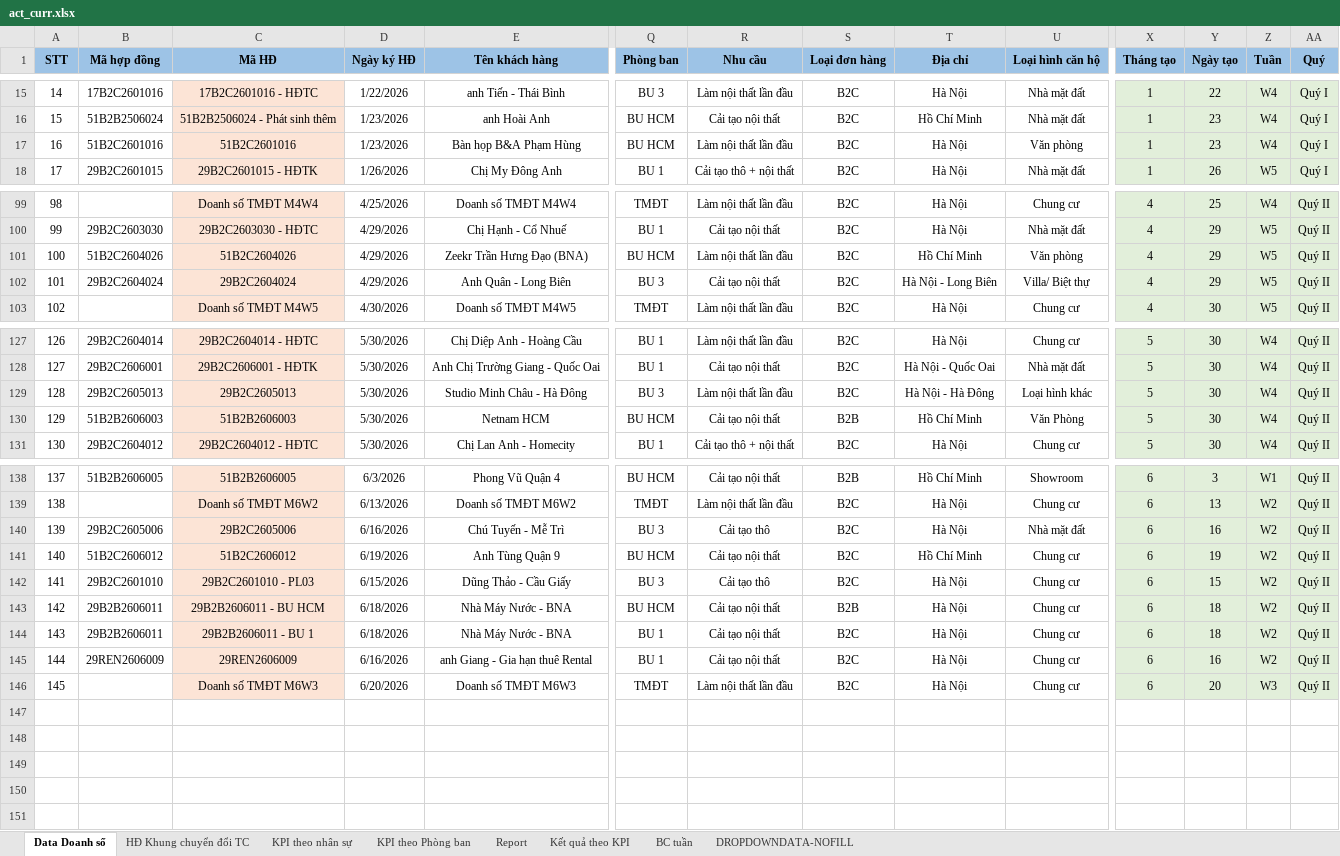
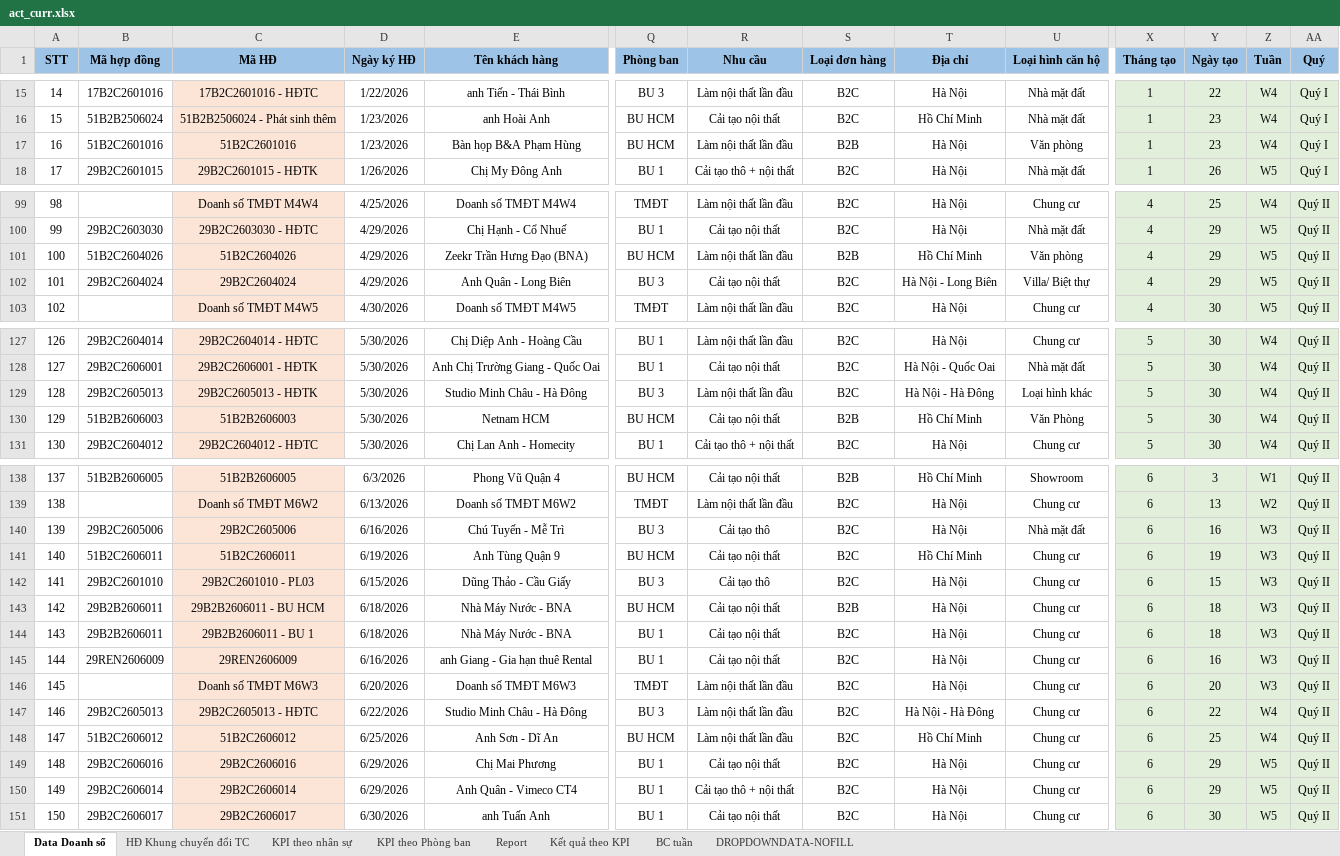
Before and after one commit to nguyenmoktqd2611-netizen/bao-cao-don-hang-tiem-nang, an Excel workbook: uploads/act_curr.xlsx, sheet Data Doanh số, drawn as a sheet; only a part is shown, gaps mark what is left out; values as stored, in another font and other column widths than the file's, no borders; conditional formats not drawn; rows hold the shown columns only; the diff names each change by its address in the sheet, - before the commit and + after, or states it on an @@ line.

```diff
--- a/uploads/act_curr.xlsx (sheet Data Doanh số)
+++ b/uploads/act_curr.xlsx (sheet Data Doanh số)
-S17 (Loại đơn hàng): B2C
+S17 (Loại đơn hàng): B2B
-S101 (Loại đơn hàng): B2C
+S101 (Loại đơn hàng): B2B
-C129 (Mã HĐ): 29B2C2605013
+C129 (Mã HĐ): 29B2C2605013 - HĐTK
-Z140:Z145 (Tuần): W2
+Z140:Z145 (Tuần): W3
-B141 (Mã hợp đồng): 51B2C2606012
+B141 (Mã hợp đồng): 51B2C2606011
-C141 (Mã HĐ): 51B2C2606012
+C141 (Mã HĐ): 51B2C2606011
+row 147: 146 | 29B2C2605013 | 29B2C2605013 - HĐTC | 6/22/2026 | Studio Minh Châu - Hà Đông | BU 3 | Làm nội thất lần đầu | B2C | Hà Nội - Hà Đông | Chung cư | 6 | 22 | W4 | Quý II
+row 148: 147 | 51B2C2606012 | 51B2C2606012 | 6/25/2026 | Anh Sơn - Dĩ An | BU HCM | Làm nội thất lần đầu | B2C | Hồ Chí Minh | Chung cư | 6 | 25 | W4 | Quý II
+row 149: 148 | 29B2C2606016 | 29B2C2606016 | 6/29/2026 | Chị Mai Phương | BU 1 | Cải tạo nội thất | B2C | Hà Nội | Chung cư | 6 | 29 | W5 | Quý II
+row 150: 149 | 29B2C2606014 | 29B2C2606014 | 6/29/2026 | Anh Quân - Vimeco CT4 | BU 1 | Cải tạo thô + nội thất | B2C | Hà Nội | Chung cư | 6 | 29 | W5 | Quý II
+row 151: 150 | 29B2C2606017 | 29B2C2606017 | 6/30/2026 | anh Tuấn Anh | BU 1 | Cải tạo nội thất | B2C | Hà Nội | Chung cư | 6 | 30 | W5 | Quý II
```
Also changed, not shown: sheet Report, sheet BC tuần, sheet Kết quả theo KPI, sheet HĐ Khung chuyển đổi TC, formulas that keep their value, hidden cells, charts or pictures, uploads/act_prev.xlsx, uploads/curr.xlsx, 1 other file.
